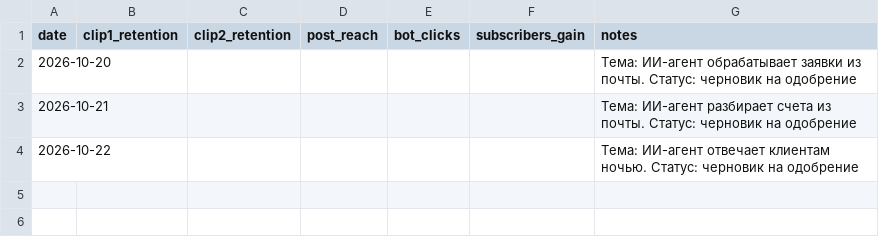
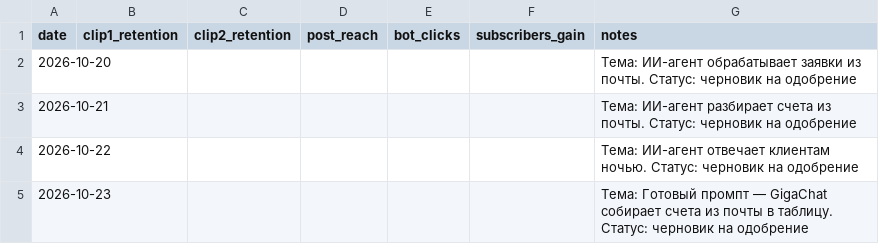
Before and after one commit to tvs163/ai-content-machine-vk, a CSV file: metrics/tracker.csv, drawn as a sheet.

Commit message:
Daily content machine: themes, clip and post drafts for 2026-10-23 + tracker update

```diff
--- a/metrics/tracker.csv
+++ b/metrics/tracker.csv
@@ -4 +4,2 @@ date,clip1_retention,clip2_retention,post_reach,bot_clicks,subscribers_gain,note
 2026-10-22,,,,, ,"Тема: ИИ-агент отвечает клиентам ночью. Статус: черновик на одобрение"
+2026-10-23,,,,, ,"Тема: Готовый промпт — GigaChat собирает счета из почты в таблицу. Статус: черновик на одобрение"
```
Also changed, not shown: 3 other files.
